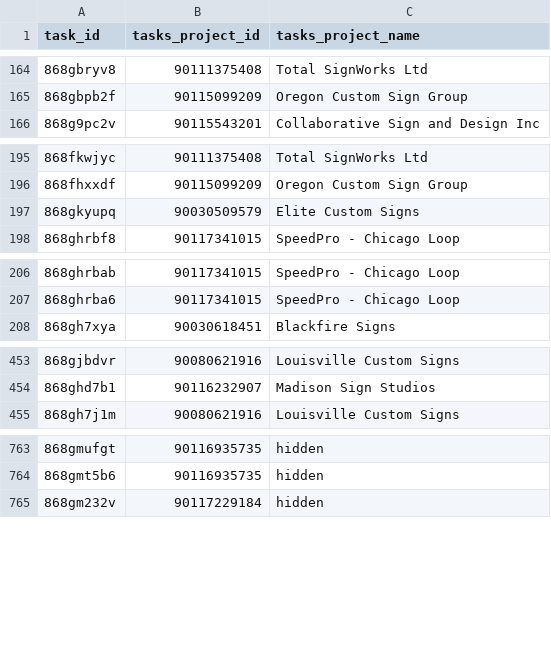
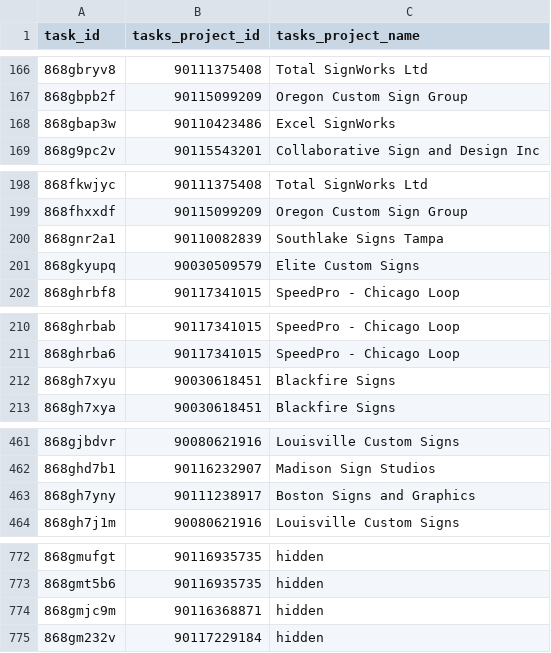
Before and after one commit to RooVelazquez/time_entries_Ana, a CSV file: DB/tasks_table.csv, drawn as a sheet; only a part is shown, gaps mark what is left out; the diff covers the shown part only.

```diff
--- a/DB/tasks_table.csv
+++ b/DB/tasks_table.csv
@@ -165,2 +167,3 @@ task_id,tasks_project_id,tasks_project_name
 868gbpb2f,90115099209,Oregon Custom Sign Group
+868gbap3w,90110423486,Excel SignWorks
 868g9pc2v,90115543201,Collaborative Sign and Design Inc
@@ -196,2 +199,3 @@ task_id,tasks_project_id,tasks_project_name
 868fhxxdf,90115099209,Oregon Custom Sign Group
+868gnr2a1,90110082839,Southlake Signs Tampa
 868gkyupq,90030509579,Elite Custom Signs
@@ -207,2 +211,3 @@ task_id,tasks_project_id,tasks_project_name
 868ghrba6,90117341015,SpeedPro - Chicago Loop
+868gh7xyu,90030618451,Blackfire Signs
 868gh7xya,90030618451,Blackfire Signs
@@ -454,2 +462,3 @@ task_id,tasks_project_id,tasks_project_name
 868ghd7b1,90116232907,Madison Sign Studios
+868gh7yny,90111238917,Boston Signs and Graphics
 868gh7j1m,90080621916,Louisville Custom Signs
@@ -764,2 +773,3 @@ task_id,tasks_project_id,tasks_project_name
 868gmt5b6,90116935735,hidden
+868gmjc9m,90116368871,hidden
 868gm232v,90117229184,hidden
```
Also changed, not shown: 20 added rows, 18 removed rows, 20 moved rows and 3 edited cells elsewhere in this file, 2 other files.
